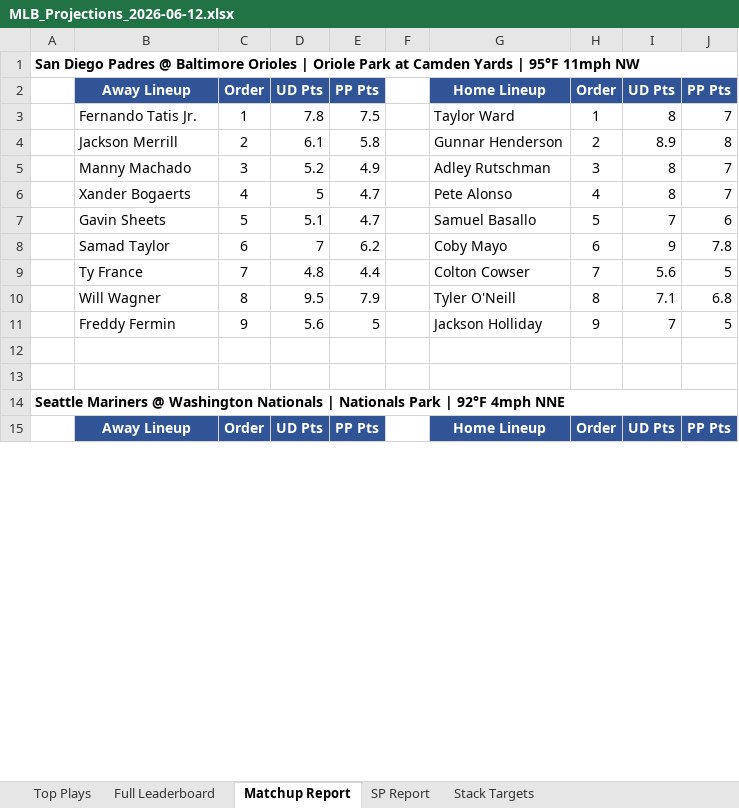
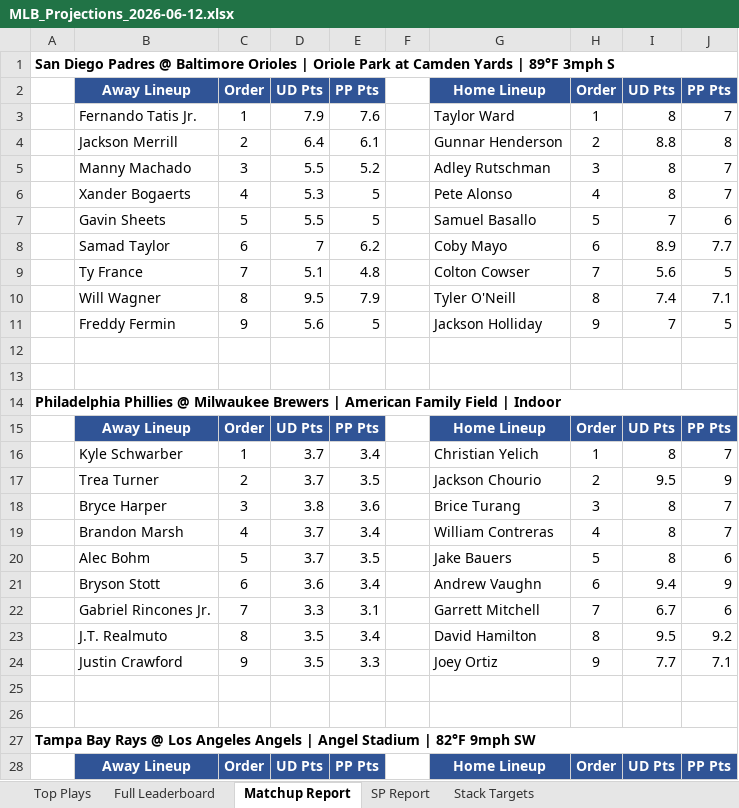
Before and after one commit to macassvic-cmd/mlb-fantasy, an Excel workbook: output/MLB_Projections_2026-06-12.xlsx, sheet Matchup Report, drawn as a sheet; only a part is shown; values as stored, in another font and other column widths than the file's, no borders; the diff covers the shown part only; the diff names each change by its address in the sheet, - before the commit and + after, or states it on an @@ line.

```diff
--- a/output/MLB_Projections_2026-06-12.xlsx (sheet Matchup Report)
+++ b/output/MLB_Projections_2026-06-12.xlsx (sheet Matchup Report)
-A1: …Yards | 95°F 11mph NW
+A1: …Yards | 89°F 3mph S
-D3: 7.8
+D3: 7.9
-E3: 7.5
+E3: 7.6
-D4: 6.1
+D4: 6.4
-E4: 5.8
+E4: 6.1
-I4: 8.9
+I4: 8.8
-D5: 5.2
+D5: 5.5
-E5: 4.9
+E5: 5.2
-D6: 5
+D6: 5.3
-E6:E7: 4.7
+E6:E7: 5
-D7: 5.1
+D7: 5.5
-I8: 9
+I8: 8.9
-J8: 7.8
+J8: 7.7
-D9: 4.8
+D9: 5.1
-E9: 4.4
+E9: 4.8
-I10: 7.1
+I10: 7.4
-J10: 6.8
+J10: 7.1
-A14: Seattle Mariners @ Washington Nationals | Nationals Park | 92°F 4mph NNE
+A14: Philadelphia Phillies @ Milwaukee Brewers | American Family Field | Indoor
+row 16:  | Kyle Schwarber | 1 | 3.7 | 3.4 |  | Christian Yelich | 1 | 8 | 7
+row 17:  | Trea Turner | 2 | 3.7 | 3.5 |  | Jackson Chourio | 2 | 9.5 | 9
+row 18:  | Bryce Harper | 3 | 3.8 | 3.6 |  | Brice Turang | 3 | 8 | 7
+row 19:  | Brandon Marsh | 4 | 3.7 | 3.4 |  | William Contreras | 4 | 8 | 7
+row 20:  | Alec Bohm | 5 | 3.7 | 3.5 |  | Jake Bauers | 5 | 8 | 6
+row 21:  | Bryson Stott | 6 | 3.6 | 3.4 |  | Andrew Vaughn | 6 | 9.4 | 9
+row 22:  | Gabriel Rincones Jr. | 7 | 3.3 | 3.1 |  | Garrett Mitchell | 7 | 6.7 | 6
+row 23:  | J.T. Realmuto | 8 | 3.5 | 3.4 |  | David Hamilton | 8 | 9.5 | 9.2
+row 24:  | Justin Crawford | 9 | 3.5 | 3.3 |  | Joey Ortiz | 9 | 7.7 | 7.1
+row 25: (empty)
+row 26: (empty)
+row 27: Tampa Bay Rays @ Los Angeles Angels | Angel Stadium | 82°F 9mph SW
+row 28:  | Away Lineup | Order | UD Pts | PP Pts |  | Home Lineup | Order | UD Pts | PP Pts
```
Also changed, not shown: 113 added rows, 61 removed rows, 2 moved rows and 46 edited cells elsewhere in this sheet, sheet Full Leaderboard, sheet Top Plays, sheet SP Report, sheet Stack Targets, 8 other files.
